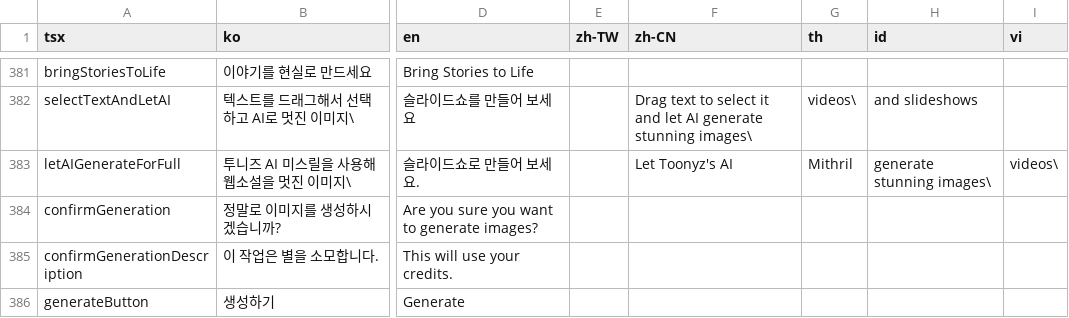
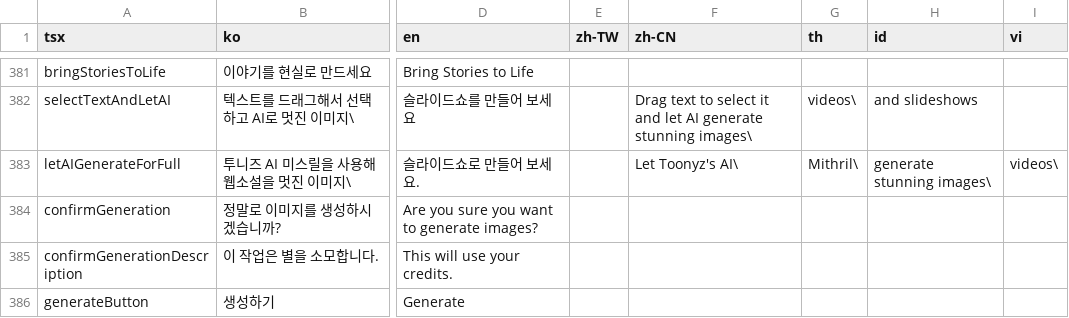
Before and after one commit to rafi-isakh/animation-studio, a CSV file: public/translations.csv, drawn as a sheet; only a part is shown, gaps mark what is left out; the diff names each change by its address in the sheet, - before the commit and + after, or states it on an @@ line.

Commit message:
Bug

```diff
--- a/public/translations.csv
+++ b/public/translations.csv
-F383 (zh-CN): Let Toonyz's AI
+F383 (zh-CN): Let Toonyz's AI\
-G383 (th): Mithril
+G383 (th): Mithril\
```
